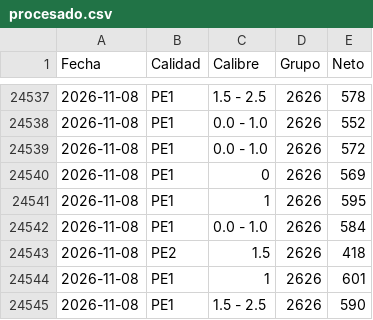
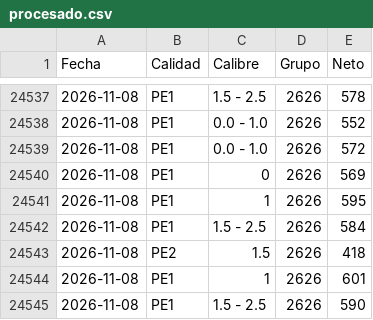
Before and after one commit to logisticaguapa-arch/inventario-fruta, a CSV file: procesado.csv, drawn as a sheet; only a part is shown, gaps mark what is left out.

```diff
--- a/procesado.csv
+++ b/procesado.csv
@@ -24541,3 +24541,3 @@ Fecha,Calidad,Calibre,Grupo,Neto
 2026-11-08,PE1,1,2626,595
-2026-11-08,PE1,0.0 - 1.0,2626,584
+2026-11-08,PE1,1.5 - 2.5,2626,584
 2026-11-08,PE2,1.5,2626,418
```
Also changed, not shown: descarte.csv, inventario.csv, 2 other files.
